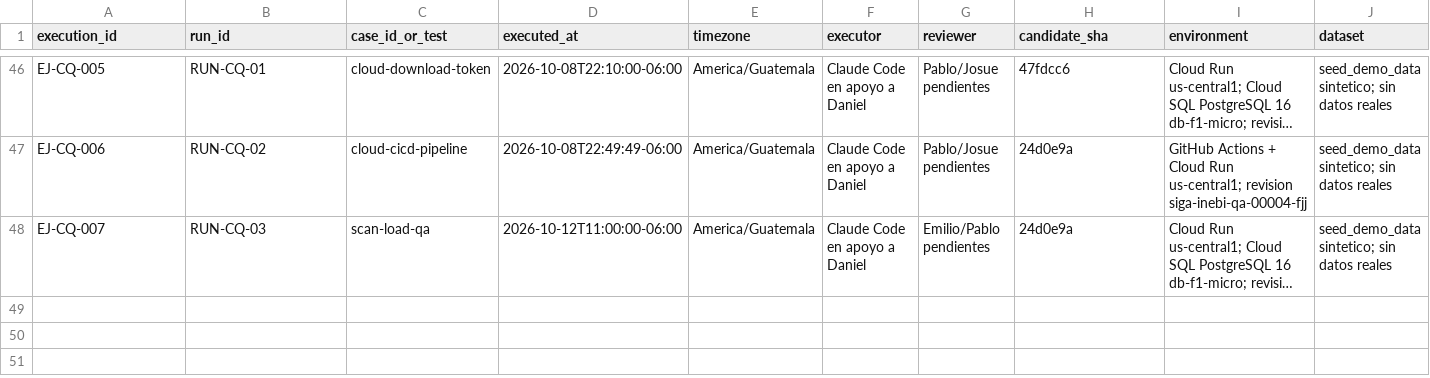
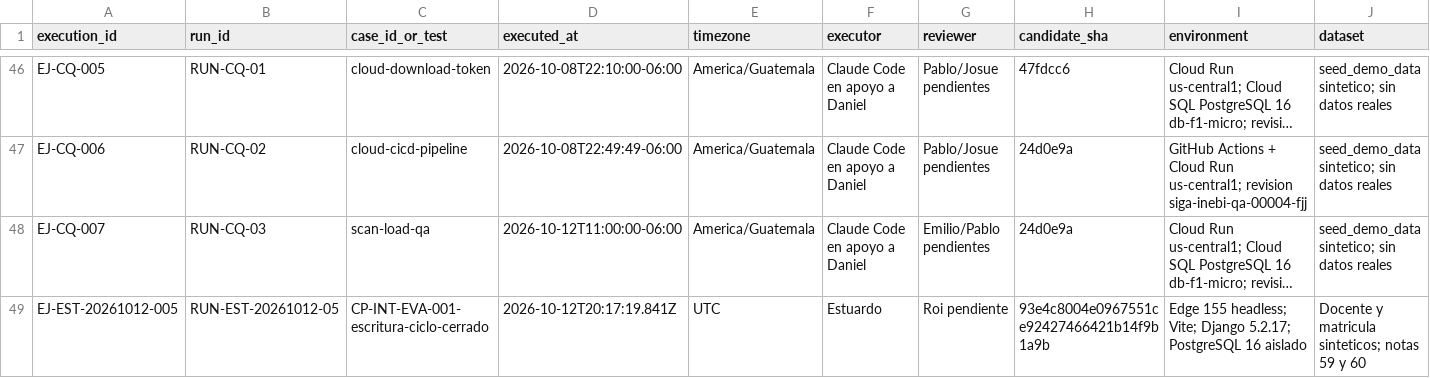
Before and after one commit to roi-kaiden/siga-inebi, a CSV file: docs/quality/fase-7/ejecuciones.csv, drawn as a sheet; only a part is shown, gaps mark what is left out; long unchanged cells end in …; rows hold the shown columns only; the diff names each change by its address in the sheet, - before the commit and + after, or states it on an @@ line.

Commit message:
docs(qa): documentar quinta ronda de evaluación de Estuardo

```diff
--- a/docs/quality/fase-7/ejecuciones.csv
+++ b/docs/quality/fase-7/ejecuciones.csv
+row 49: EJ-EST-20261012-005 | RUN-EST-20261012-05 | CP-INT-EVA-001-escritura-ciclo-cerrado | 2026-10-12T20:17:19.841Z | UTC | Estuardo | Roi pendiente | 93e4c8004e0967551ce92427466421b14f9b1a9b | Edge 155 headless; Vite; Django 5.2.17; PostgreSQL 16 aislado | Docente y matricula sinteticos; notas 59 y 60
```
Also changed, not shown: 3 other files.
